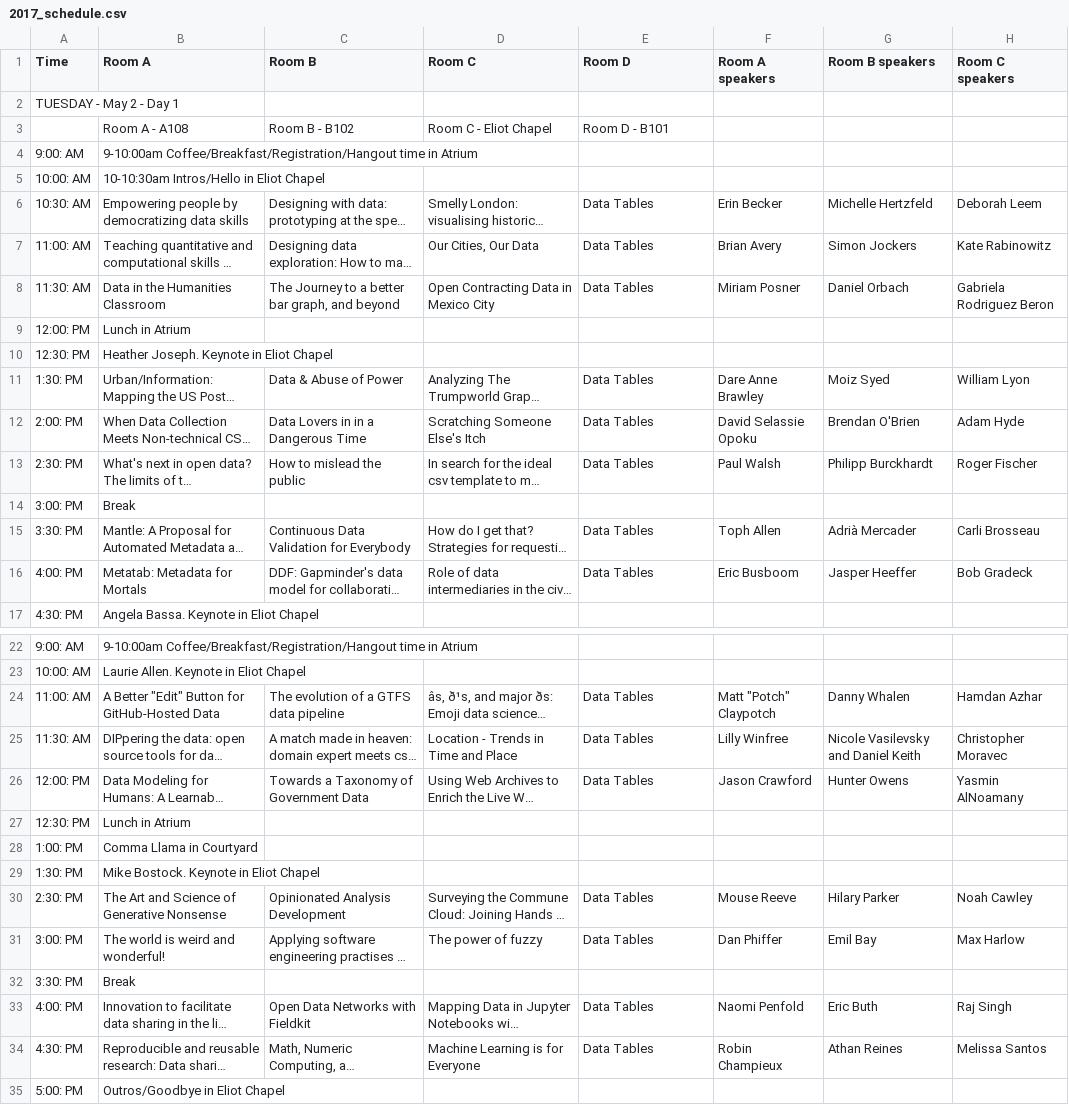
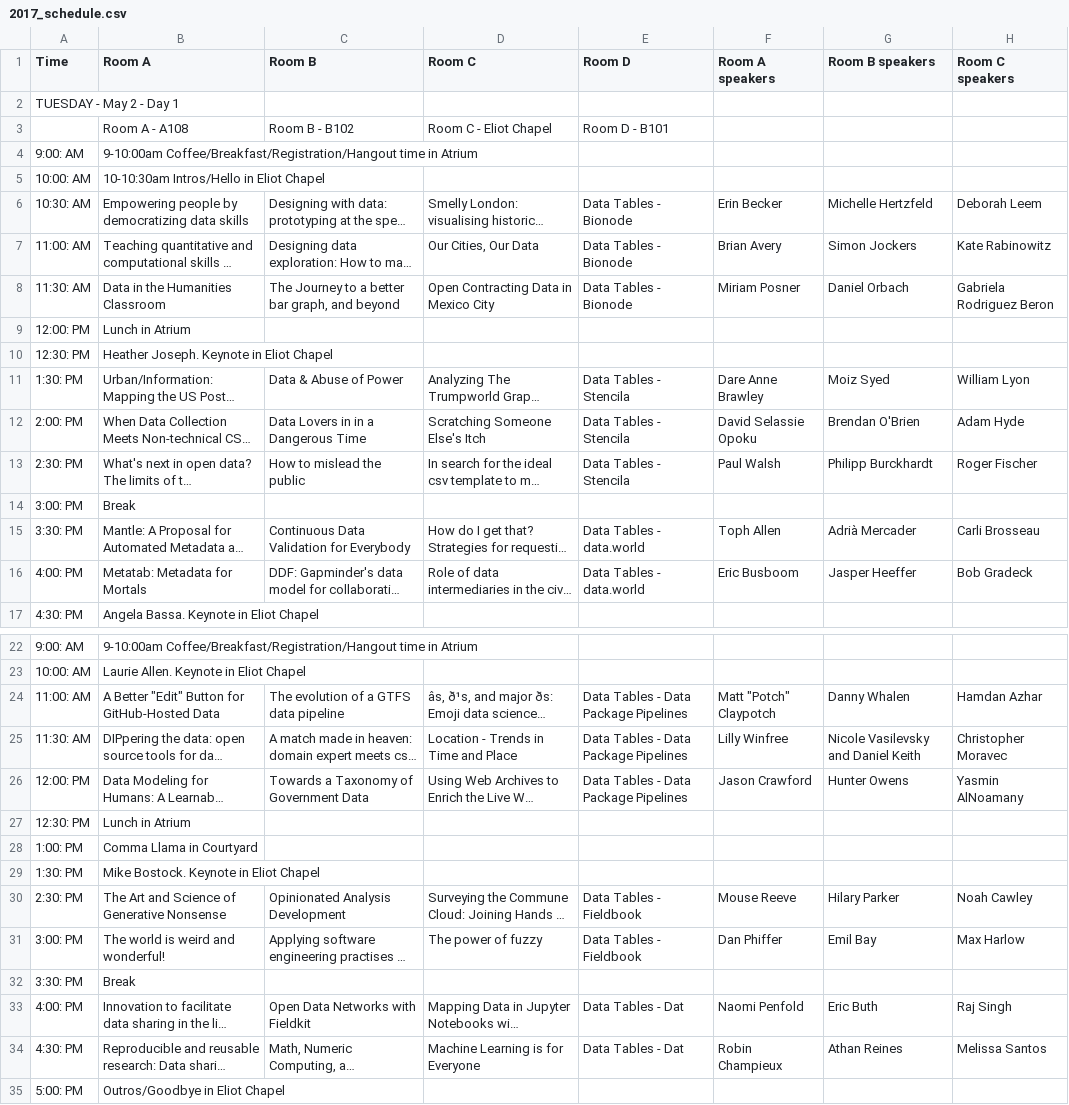
Before and after one commit to csvconf/csvconf.com, a CSV file: _data/2017_schedule.csv, drawn as a sheet; only a part is shown, gaps mark what is left out; long unchanged cells end in …; the diff names each change by its address in the sheet, - before the commit and + after, or states it on an @@ line.

Commit message:
Add information about Data Tables stream to speakers page

```diff
--- a/_data/2017_schedule.csv
+++ b/_data/2017_schedule.csv
-E6:E8 (Room D): Data Tables
+E6:E8 (Room D): Data Tables - Bionode
-E11:E13 (Room D): Data Tables
+E11:E13 (Room D): Data Tables - Stencila
-E15:E16 (Room D): Data Tables
+E15:E16 (Room D): Data Tables - data.world
-E24:E26 (Room D): Data Tables
+E24:E26 (Room D): Data Tables - Data Package Pipelines
-E30:E31 (Room D): Data Tables
+E30:E31 (Room D): Data Tables - Fieldbook
-E33:E34 (Room D): Data Tables
+E33:E34 (Room D): Data Tables - Dat
```
Also changed, not shown: 1 other file.
